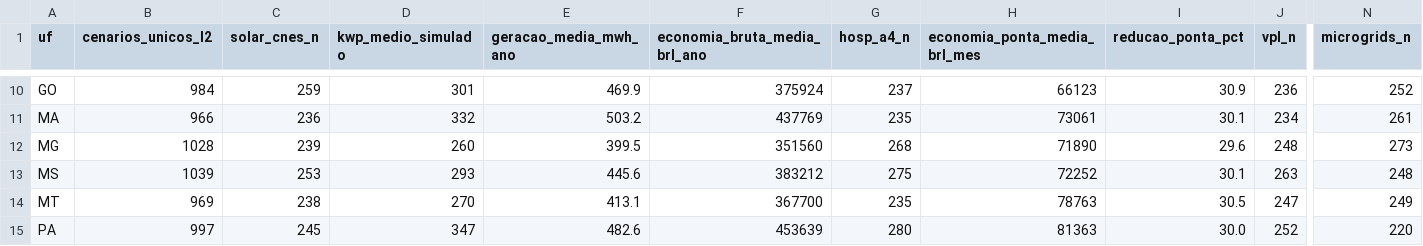
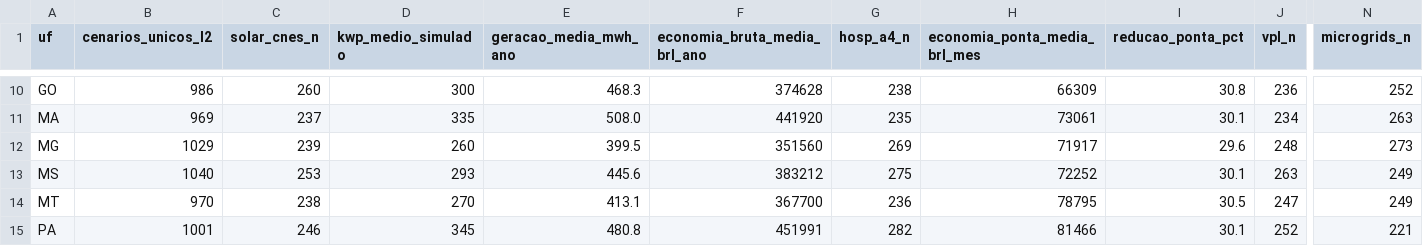
Before and after one commit to aristondalago-max/kpa-humanity-open-science, a CSV file: PKG-B-ENERGIA-SAUDE-v1.0.0/MATRIZ_PRONTA_27_UFS_ZERO_RECALCULO.csv, drawn as a sheet; only a part is shown, gaps mark what is left out; the diff covers the shown part only; the diff names each change by its address in the sheet, - before the commit and + after, or states it on an @@ line.

```diff
--- a/PKG-B-ENERGIA-SAUDE-v1.0.0/MATRIZ_PRONTA_27_UFS_ZERO_RECALCULO.csv
+++ b/PKG-B-ENERGIA-SAUDE-v1.0.0/MATRIZ_PRONTA_27_UFS_ZERO_RECALCULO.csv
-B10 (cenarios_unicos_l2): 984
+B10 (cenarios_unicos_l2): 986
-C10 (solar_cnes_n): 259
+C10 (solar_cnes_n): 260
-D10 (kwp_medio_simulado): 301
+D10 (kwp_medio_simulado): 300
-E10 (geracao_media_mwh_ano): 469.9
+E10 (geracao_media_mwh_ano): 468.3
-F10 (economia_bruta_media_brl_ano): 375924
+F10 (economia_bruta_media_brl_ano): 374628
-G10 (hosp_a4_n): 237
+G10 (hosp_a4_n): 238
-H10 (economia_ponta_media_brl_mes): 66123
+H10 (economia_ponta_media_brl_mes): 66309
-I10 (reducao_ponta_pct): 30.9
+I10 (reducao_ponta_pct): 30.8
-B11 (cenarios_unicos_l2): 966
+B11 (cenarios_unicos_l2): 969
-C11 (solar_cnes_n): 236
+C11 (solar_cnes_n): 237
-D11 (kwp_medio_simulado): 332
+D11 (kwp_medio_simulado): 335
-E11 (geracao_media_mwh_ano): 503.2
+E11 (geracao_media_mwh_ano): 508.0
-F11 (economia_bruta_media_brl_ano): 437769
+F11 (economia_bruta_media_brl_ano): 441920
-N11 (microgrids_n): 261
+N11 (microgrids_n): 263
-B12 (cenarios_unicos_l2): 1028
+B12 (cenarios_unicos_l2): 1029
-G12 (hosp_a4_n): 268
+G12 (hosp_a4_n): 269
-H12 (economia_ponta_media_brl_mes): 71890
+H12 (economia_ponta_media_brl_mes): 71917
-B13 (cenarios_unicos_l2): 1039
+B13 (cenarios_unicos_l2): 1040
-N13 (microgrids_n): 248
+N13 (microgrids_n): 249
-B14 (cenarios_unicos_l2): 969
+B14 (cenarios_unicos_l2): 970
-G14 (hosp_a4_n): 235
+G14 (hosp_a4_n): 236
-H14 (economia_ponta_media_brl_mes): 78763
+H14 (economia_ponta_media_brl_mes): 78795
-B15 (cenarios_unicos_l2): 997
+B15 (cenarios_unicos_l2): 1001
-C15 (solar_cnes_n): 245
+C15 (solar_cnes_n): 246
-D15 (kwp_medio_simulado): 347
+D15 (kwp_medio_simulado): 345
-E15 (geracao_media_mwh_ano): 482.6
+E15 (geracao_media_mwh_ano): 480.8
-F15 (economia_bruta_media_brl_ano): 453639
+F15 (economia_bruta_media_brl_ano): 451991
-G15 (hosp_a4_n): 280
+G15 (hosp_a4_n): 282
-H15 (economia_ponta_media_brl_mes): 81363
+H15 (economia_ponta_media_brl_mes): 81466
-I15 (reducao_ponta_pct): 30.0
+I15 (reducao_ponta_pct): 30.1
-N15 (microgrids_n): 220
+N15 (microgrids_n): 221
```
Also changed, not shown: 128 edited cells elsewhere in this file, 20 other files.
